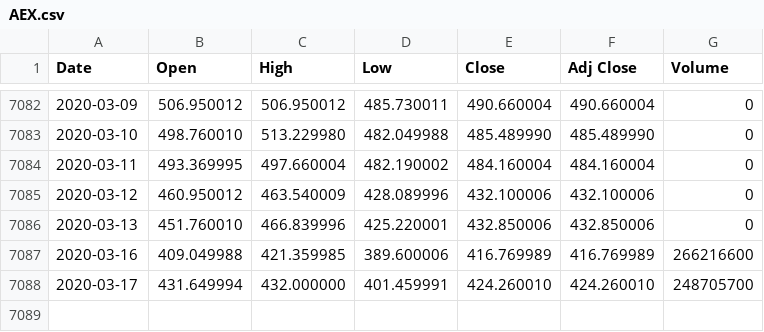
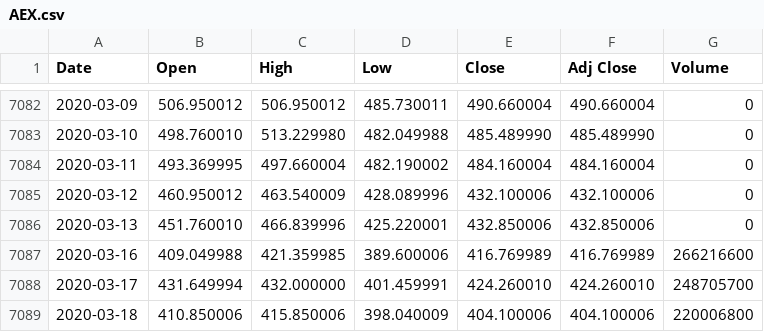
Before and after one commit to VincentFokker/Fruitpunch-AI-Covid-19, a CSV file: Impact on Economics/AEX.csv, drawn as a sheet; only a part is shown, gaps mark what is left out; the diff names each change by its address in the sheet, - before the commit and + after, or states it on an @@ line.

```diff
--- a/Impact on Economics/AEX.csv
+++ b/Impact on Economics/AEX.csv
+row 7089: 2020-03-18 | 410.850006 | 415.850006 | 398.040009 | 404.100006 | 404.100006 | 220006800
```
Also changed, not shown: 3 other files.
